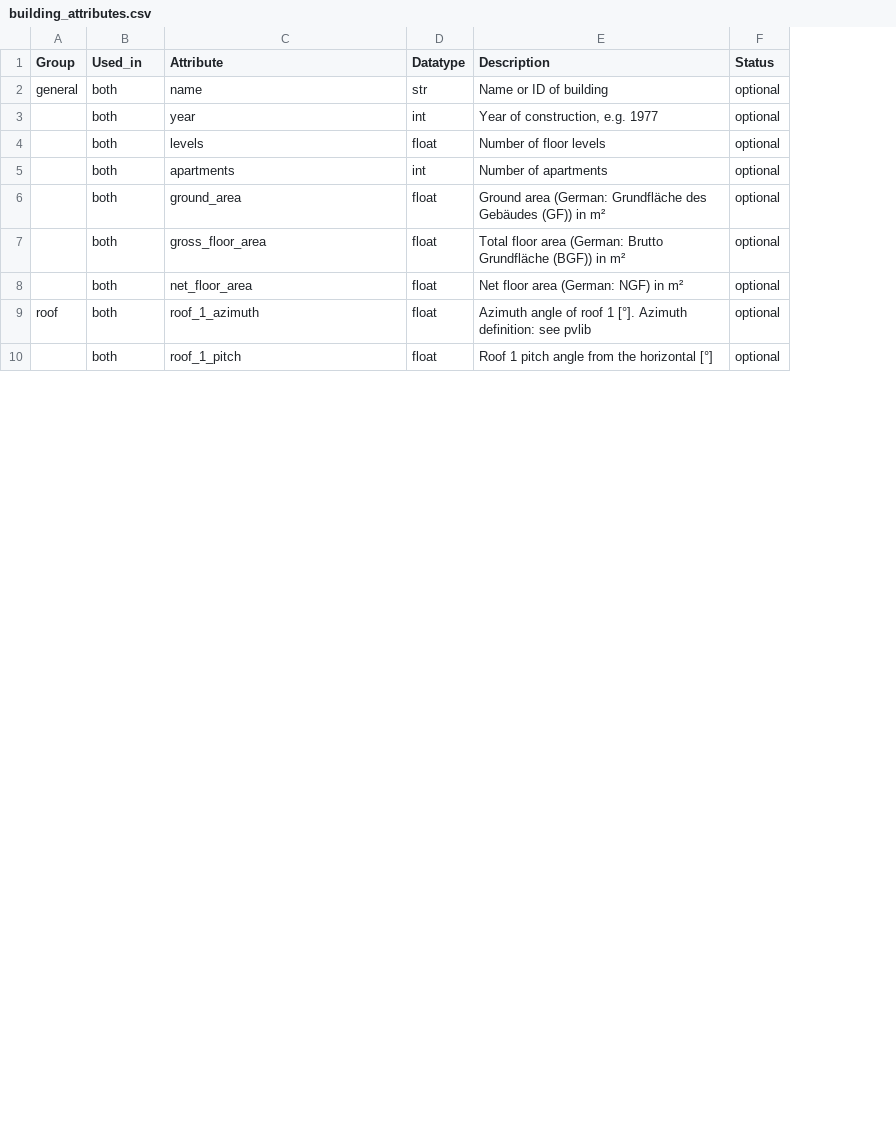
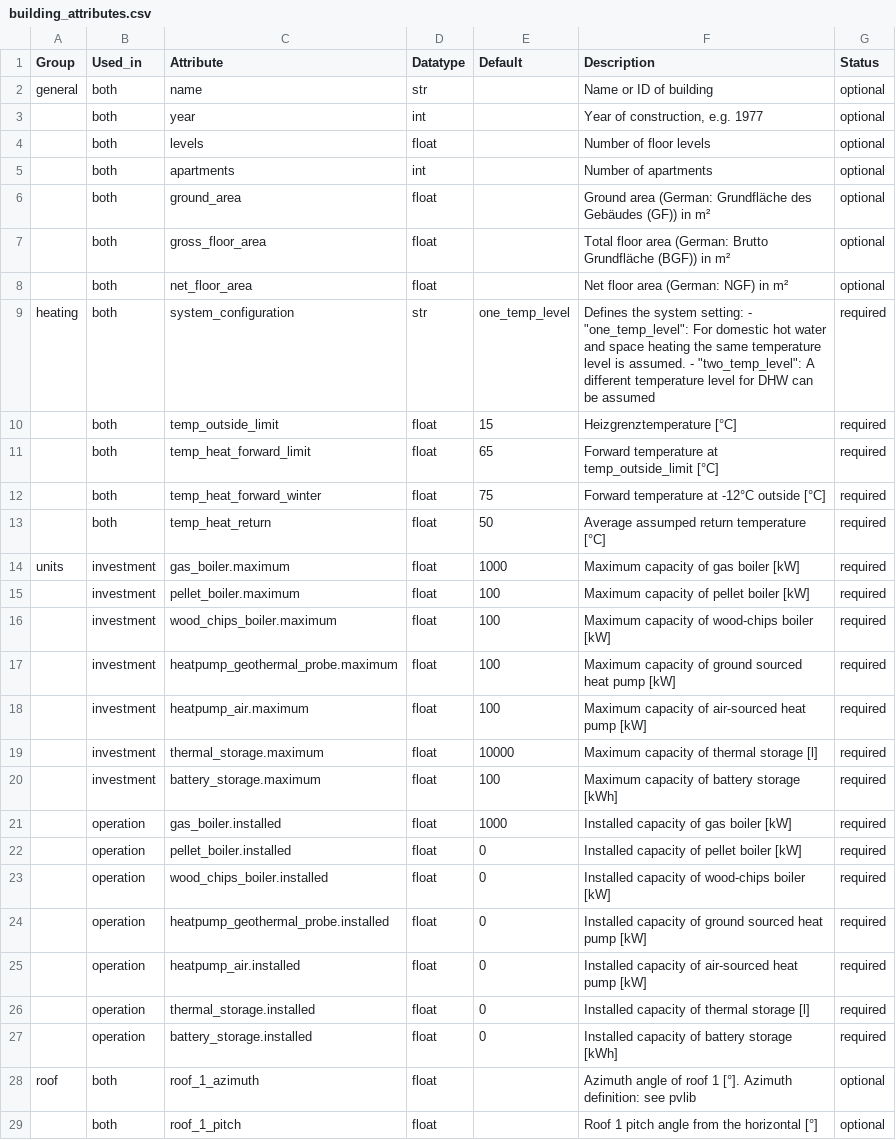
Before and after one commit to quarree100/q100opt, a CSV file: src/q100opt/building_attributes.csv, drawn as a sheet; only a part is shown; the diff names each change by its address in the sheet, - before the commit and + after, or states it on an @@ line.

Commit message:
Add and update buildings attributes

```diff
--- a/src/q100opt/building_attributes.csv
+++ b/src/q100opt/building_attributes.csv
+column E (Default), empty
+row 9: heating | both | system_configuration | str | one_temp_level | Defines the system setting: - "one_temp_level": For domestic hot water and space heating the same temperature level is assumed. - "two_temp_level": A different temperature level for DHW can be assumed | required
+row 10:  | both | temp_outside_limit | float | 15 | Heizgrenztemperature [°C] | required
+row 11:  | both | temp_heat_forward_limit | float | 65 | Forward temperature at temp_outside_limit [°C] | required
+row 12:  | both | temp_heat_forward_winter | float | 75 | Forward temperature at -12°C outside [°C] | required
+row 13:  | both | temp_heat_return | float | 50 | Average assumped return temperature [°C] | required
+row 14: units | investment | gas_boiler.maximum | float | 1000 | Maximum capacity of gas boiler [kW] | required
+row 15:  | investment | pellet_boiler.maximum | float | 100 | Maximum capacity of pellet boiler [kW] | required
+row 16:  | investment | wood_chips_boiler.maximum | float | 100 | Maximum capacity of wood-chips boiler [kW] | required
+row 17:  | investment | heatpump_geothermal_probe.maximum | float | 100 | Maximum capacity of ground sourced heat pump [kW] | required
+row 18:  | investment | heatpump_air.maximum | float | 100 | Maximum capacity of air-sourced heat pump [kW] | required
+row 19:  | investment | thermal_storage.maximum | float | 10000 | Maximum capacity of thermal storage [l] | required
+row 20:  | investment | battery_storage.maximum | float | 100 | Maximum capacity of battery storage [kWh] | required
+row 21:  | operation | gas_boiler.installed | float | 1000 | Installed capacity of gas boiler [kW] | required
+row 22:  | operation | pellet_boiler.installed | float | 0 | Installed capacity of pellet boiler [kW] | required
+row 23:  | operation | wood_chips_boiler.installed | float | 0 | Installed capacity of wood-chips boiler [kW] | required
+row 24:  | operation | heatpump_geothermal_probe.installed | float | 0 | Installed capacity of ground sourced heat pump [kW] | required
+row 25:  | operation | heatpump_air.installed | float | 0 | Installed capacity of air-sourced heat pump [kW] | required
+row 26:  | operation | thermal_storage.installed | float | 0 | Installed capacity of thermal storage [l] | required
+row 27:  | operation | battery_storage.installed | float | 0 | Installed capacity of battery storage [kWh] | required
```
Also changed, not shown: 1 other file.
